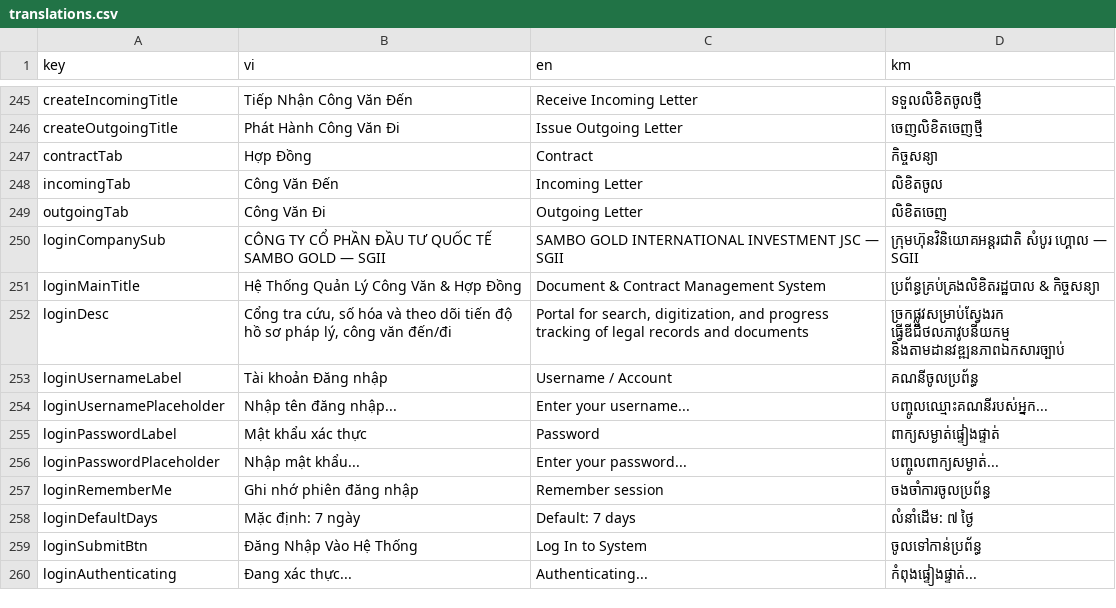
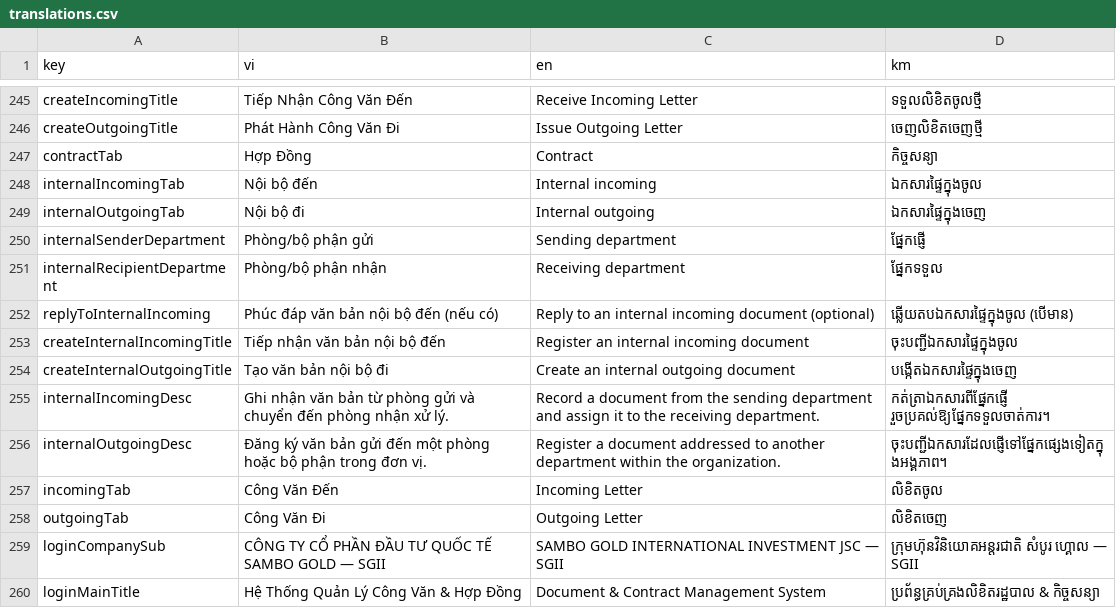
Before and after one commit to Xichlo1234/bpnm-doc-hub, a CSV file: docs/i18n/translations.csv, drawn as a sheet; only a part is shown, gaps mark what is left out; the shorter side is filled out with more unchanged rows.

Commit message:
Support incoming and outgoing internal documents

```diff
--- a/docs/i18n/translations.csv
+++ b/docs/i18n/translations.csv
@@ -247,2 +247,11 @@ createOutgoingTitle,Phát Hành Công Văn Đi,Issue Outgoing Letter,ចេញ
 contractTab,Hợp Đồng,Contract,កិច្ចសន្យា
+internalIncomingTab,Nội bộ đến,Internal incoming,ឯកសារផ្ទៃក្នុងចូល
+internalOutgoingTab,Nội bộ đi,Internal outgoing,ឯកសារផ្ទៃក្នុងចេញ
+internalSenderDepartment,Phòng/bộ phận gửi,Sending department,ផ្នែកផ្ញើ
+internalRecipientDepartment,Phòng/bộ phận nhận,Receiving department,ផ្នែកទទួល
+replyToInternalIncoming,Phúc đáp văn bản nội bộ đến (nếu có),Reply to an internal incoming document (optional),ឆ្លើយតបឯកសារផ្ទៃក្នុងចូល (បើមាន)
+createInternalIncomingTitle,Tiếp nhận văn bản nội bộ đến,Register an internal incoming document,ចុះបញ្ជីឯកសារផ្ទៃក្នុងចូល
+createInternalOutgoingTitle,Tạo văn bản nội bộ đi,Create an internal outgoing document,បង្កើតឯកសារផ្ទៃក្នុងចេញ
+internalIncomingDesc,Ghi nhận văn bản từ phòng gửi và chuyển đến phòng nhận xử lý.,Record a document from the sending department and assign it to the receiving department.,កត់ត្រាឯកសារពីផ្នែកផ្ញើ រួចប្រគល់ឱ្យផ្នែកទទួលចាត់ការ។
+internalOutgoingDesc,Đăng ký văn bản gửi đến một phòng hoặc bộ phận trong đơn vị.,Register a document addressed to another department within the organization.,ចុះបញ្ជីឯកសារដែលផ្ញើទៅផ្នែកផ្សេងទៀតក្នុងអង្គភាព។
 incomingTab,Công Văn Đến,Incoming Letter,លិខិតចូល
```
Also changed, not shown: 40 other files.
